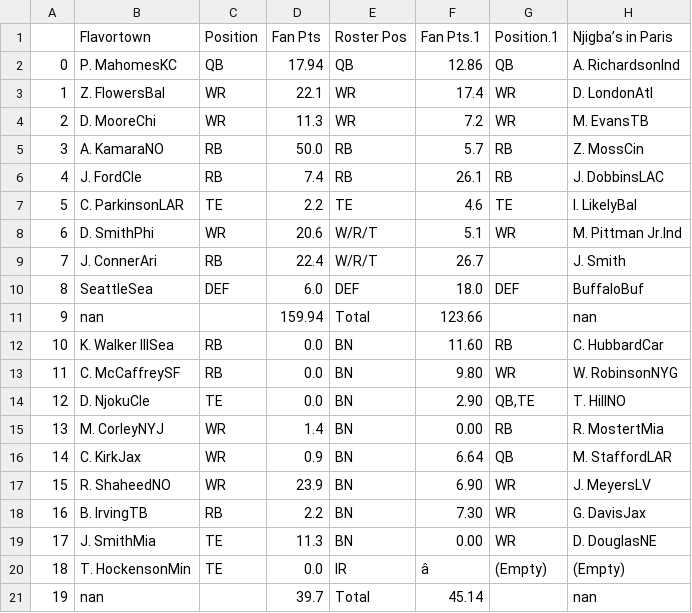
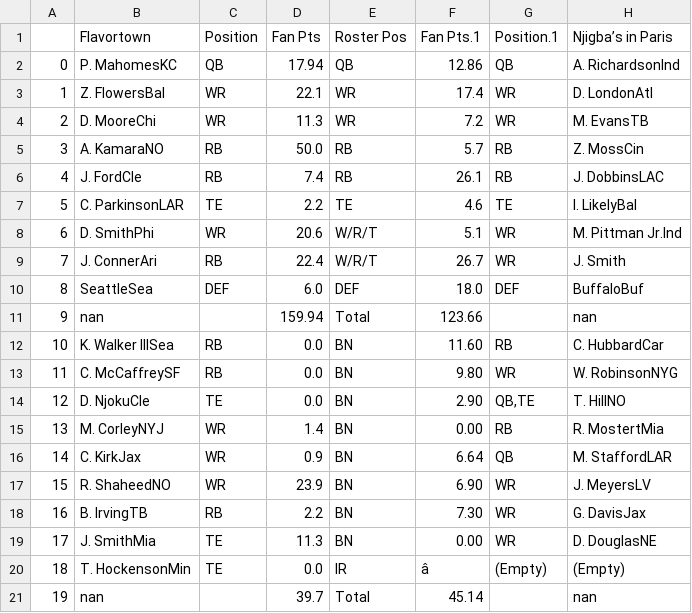
Before and after one commit to pureslurp/sunnyvale, a CSV file: matchup_data/week2/matchup_5.csv, drawn as a sheet.

Commit message:
fixed matchup 5 position

```diff
--- a/matchup_data/week2/matchup_5.csv
+++ b/matchup_data/week2/matchup_5.csv
@@ -8,3 +8,3 @@
 6,D. SmithPhi ,WR,20.6,W/R/T,5.1,WR,M. Pittman Jr.Ind
-7,J. ConnerAri ,RB,22.4,W/R/T,26.7,,J. Smith
+7,J. ConnerAri ,RB,22.4,W/R/T,26.7,WR,J. Smith
 8,SeattleSea ,DEF,6.0,DEF,18.0,DEF,BuffaloBuf
```
